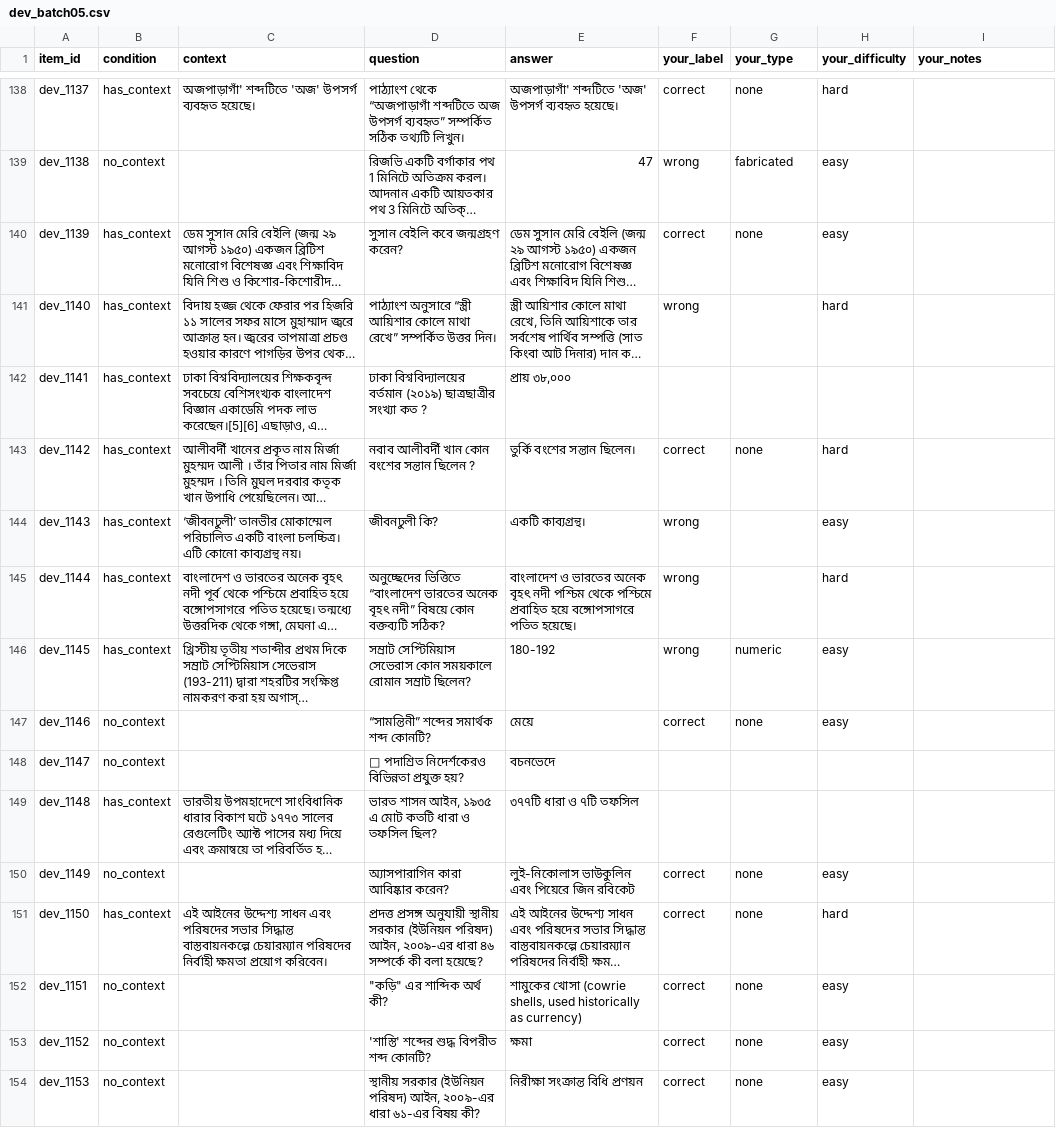
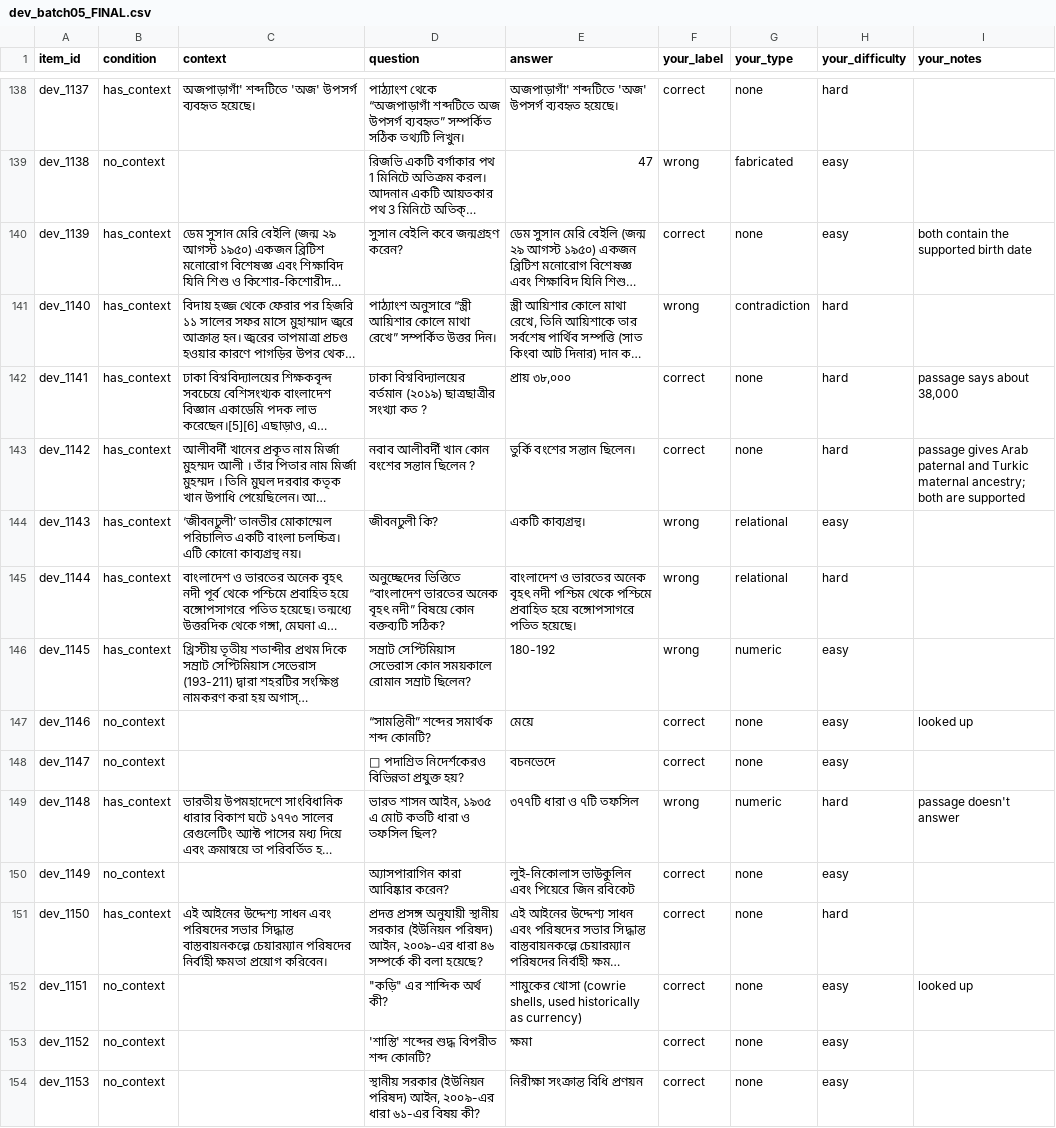
Before and after one commit to mayer-doa-coder/Bhibranti, a CSV file: data/annotated/round1/dev/dev_batch05_FINAL.csv (was data/annotated/round1/dev/dev_batch05.csv), drawn as a sheet; only a part is shown, gaps mark what is left out; long unchanged cells end in …; the diff covers the shown part only; the diff names each change by its address in the sheet, - before the commit and + after, or states it on an @@ line.

```diff
--- a/data/annotated/round1/dev/dev_batch05.csv
+++ b/data/annotated/round1/dev/dev_batch05_FINAL.csv
-I140 (your_notes): (empty)
+I140 (your_notes): both contain the supported birth date
-G141 (your_type): (empty)
+G141 (your_type): contradiction
-F142 (your_label): (empty)
+F142 (your_label): correct
-G142 (your_type): (empty)
+G142 (your_type): none
-H142 (your_difficulty): (empty)
+H142 (your_difficulty): hard
-I142 (your_notes): (empty)
+I142 (your_notes): passage says about 38,000
-I143 (your_notes): (empty)
+I143 (your_notes): passage gives Arab paternal and Turkic maternal ancestry; both are supported
-G144:G145 (your_type): (empty)
+G144:G145 (your_type): relational
-I147 (your_notes): (empty)
+I147 (your_notes): looked up
-F148 (your_label): (empty)
+F148 (your_label): correct
-G148 (your_type): (empty)
+G148 (your_type): none
-H148 (your_difficulty): (empty)
+H148 (your_difficulty): easy
-F149 (your_label): (empty)
+F149 (your_label): wrong
-G149 (your_type): (empty)
+G149 (your_type): numeric
-H149 (your_difficulty): (empty)
+H149 (your_difficulty): hard
-I149 (your_notes): (empty)
+I149 (your_notes): passage doesn't answer
-I152 (your_notes): (empty)
+I152 (your_notes): looked up
```
Also changed, not shown: 175 edited cells elsewhere in this file, data/annotated/round1/train_spotcheck/train_batch01_FINAL.csv, data/annotated/round1/train_spotcheck/train_batch02_FINAL.csv, 58 other files.
